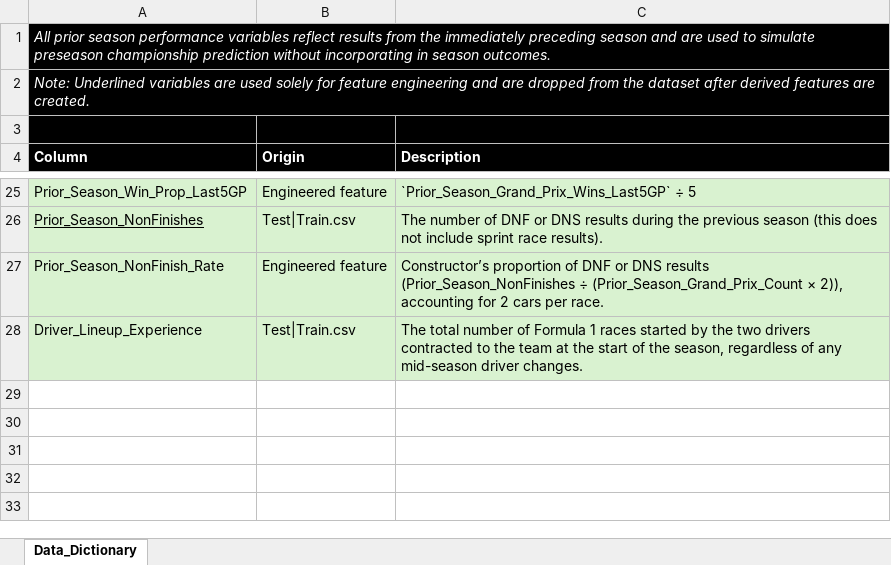
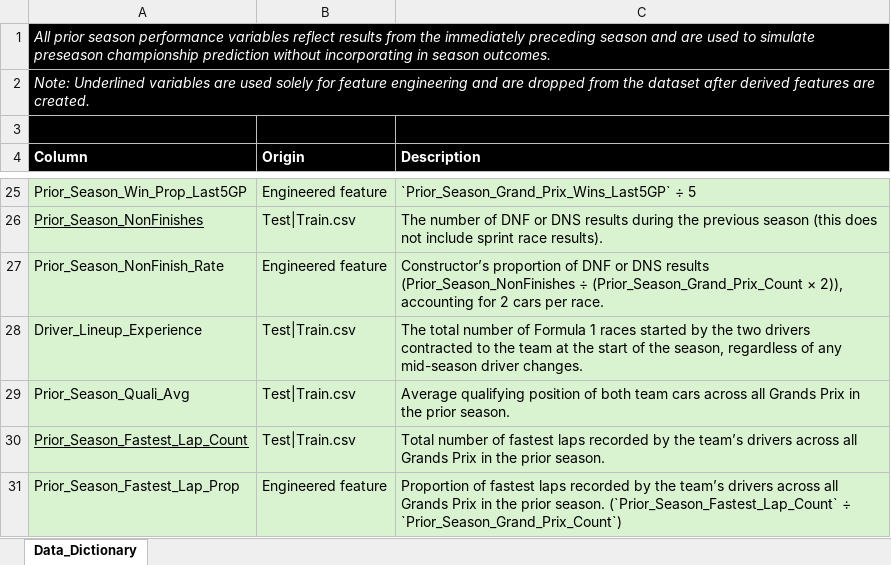
Before and after one commit to owen-simon/Formula-1-Constructor-Repository, an Excel workbook: Data_Dictionary.xlsx, sheet Data_Dictionary, drawn as a sheet; only a part is shown, gaps mark what is left out; values as stored, in another font and other column widths than the file's, no borders; the diff names each change by its address in the sheet, - before the commit and + after, or states it on an @@ line.

```diff
--- a/Data_Dictionary.xlsx (sheet Data_Dictionary)
+++ b/Data_Dictionary.xlsx (sheet Data_Dictionary)
+row 29: Prior_Season_Quali_Avg | Test|Train.csv | Average qualifying position of both team cars across all Grands Prix in the prior season.
+row 30: Prior_Season_Fastest_Lap_Count | Test|Train.csv | Total number of fastest laps recorded by the team’s drivers across all Grands Prix in the prior season.
+row 31: Prior_Season_Fastest_Lap_Prop | Engineered feature | Proportion of fastest laps recorded by the team’s drivers across all Grands Prix in the prior season. (`Prior_Season_Fastest_Lap_Count` ÷ `Prior_Season_Grand_Prix_Count`)
```
Also changed, not shown: Driver_Experience.xlsx, 1 other file.
